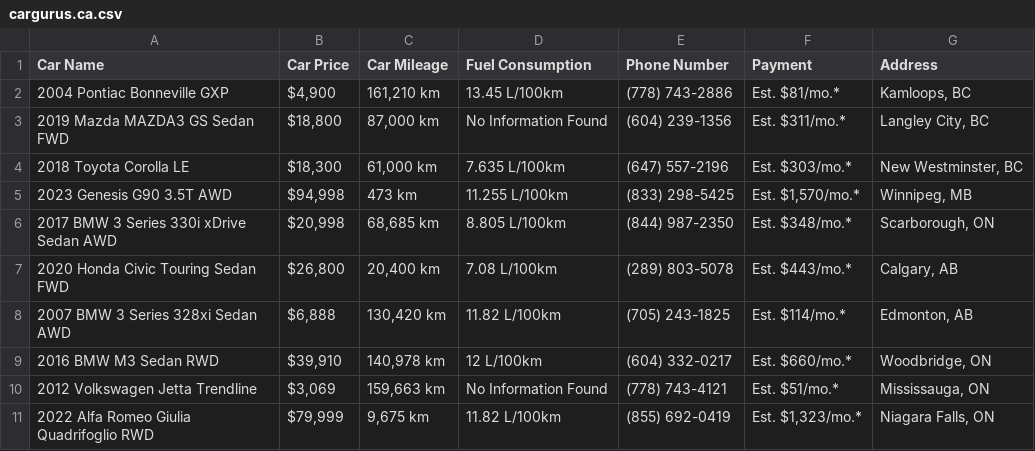
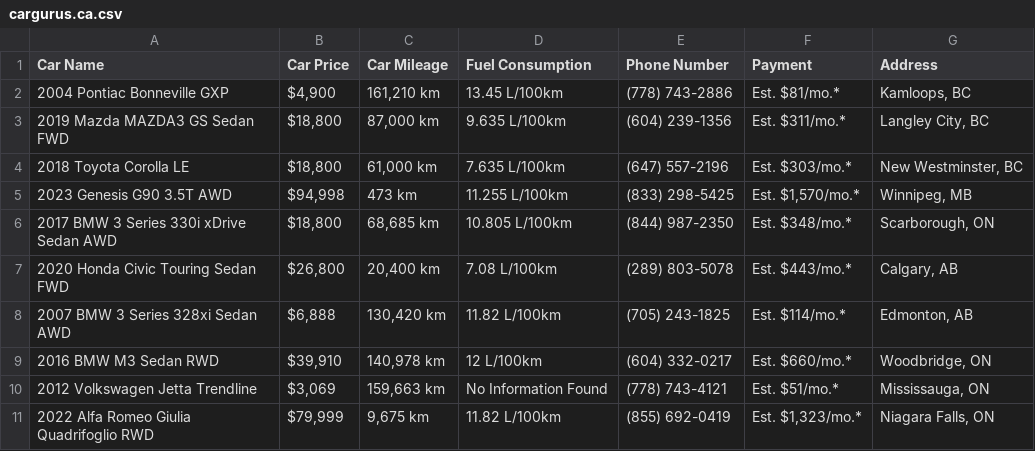
Before and after one commit to kasajubivek/amPriceAnalysis, a CSV file: src/main/resources/cargurus.ca.csv, drawn as a sheet; only a part is shown; the diff names each change by its address in the sheet, - before the commit and + after, or states it on an @@ line.

```diff
--- a/src/main/resources/cargurus.ca.csv
+++ b/src/main/resources/cargurus.ca.csv
-D3 (Fuel Consumption): No Information Found
+D3 (Fuel Consumption): 9.635 L/100km
-B4 (Car Price): $18,300
+B4 (Car Price): $18,800
-B6 (Car Price): $20,998
+B6 (Car Price): $18,800
-D6 (Fuel Consumption): 8.805 L/100km
+D6 (Fuel Consumption): 10.805 L/100km
```
Also changed, not shown: src/main/resources/goauto.ca.csv, target/classes/cargurus.ca.csv, 5 other files.
